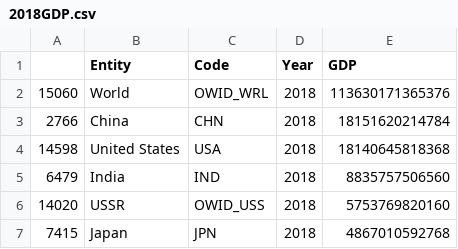
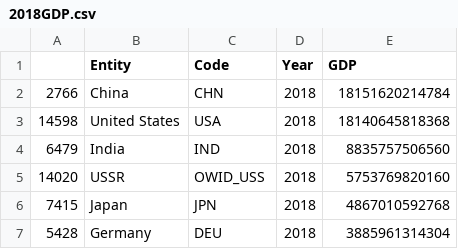
Before and after one commit to yelsew414/data, a CSV file: 2018GDP.csv, drawn as a sheet; only a part is shown; the shorter side is filled out with more unchanged rows.

Commit message:
removed world row

```diff
--- a/2018GDP.csv
+++ b/2018GDP.csv
@@ -1,3 +1,2 @@
 ,Entity,Code,Year,GDP
-15060,World,OWID_WRL,2018,113630171365376
 2766,China,CHN,2018,18151620214784
```
